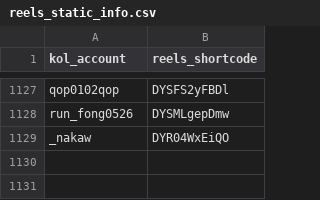
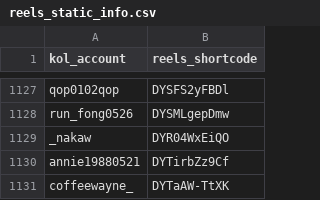
Before and after one commit to sabina-lu/kol-analysis-v2, a CSV file: data/reels_static_info.csv, drawn as a sheet; only a part is shown, gaps mark what is left out; the diff names each change by its address in the sheet, - before the commit and + after, or states it on an @@ line.

```diff
--- a/data/reels_static_info.csv
+++ b/data/reels_static_info.csv
+row 1130: annie19880521 | DYTirbZz9Cf
+row 1131: coffeewayne_ | DYTaAW-TtXK
```
Also changed, not shown: data/profile_post_state.csv.
